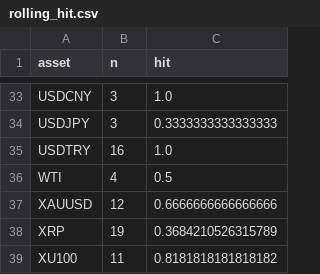
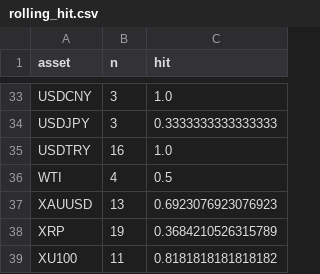
Before and after one commit to Frankestain12/graphfinance, a CSV file: data_store/rolling_hit.csv, drawn as a sheet; only a part is shown, gaps mark what is left out.

```diff
--- a/data_store/rolling_hit.csv
+++ b/data_store/rolling_hit.csv
@@ -36,3 +36,3 @@ USDTRY,16,1.0
 WTI,4,0.5
-XAUUSD,12,0.6666666666666666
+XAUUSD,13,0.6923076923076923
 XRP,19,0.3684210526315789
```
Also changed, not shown: data_store/ledger.csv, reports/latest_predictions.csv, 5 other files.
